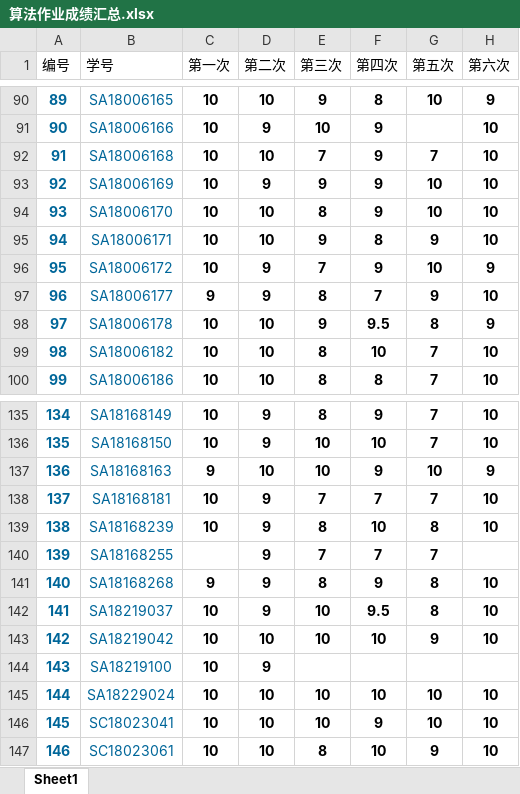
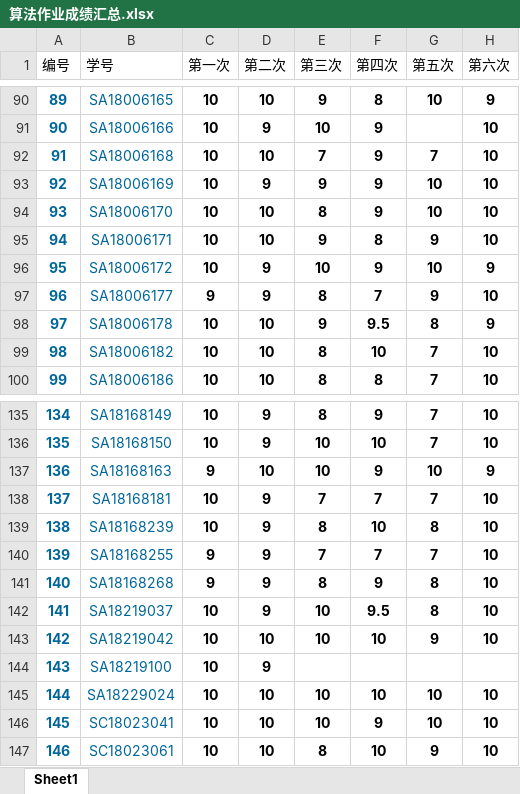
Before and after one commit to ShenghaiRong/suanfasheji2019, an Excel workbook: score/算法作业成绩汇总.xlsx, sheet Sheet1, drawn as a sheet; only a part is shown, gaps mark what is left out; values as stored, in another font and other column widths than the file's, no borders; the diff names each change by its address in the sheet, - before the commit and + after, or states it on an @@ line.

Commit message:
更新成绩
更新成绩

```diff
--- a/score/算法作业成绩汇总.xlsx (sheet Sheet1)
+++ b/score/算法作业成绩汇总.xlsx (sheet Sheet1)
-E96 (第三次): 7
+E96 (第三次): 10
-C140 (第一次): (empty)
+C140 (第一次): 9
-H140 (第六次): (empty)
+H140 (第六次): 10
```
